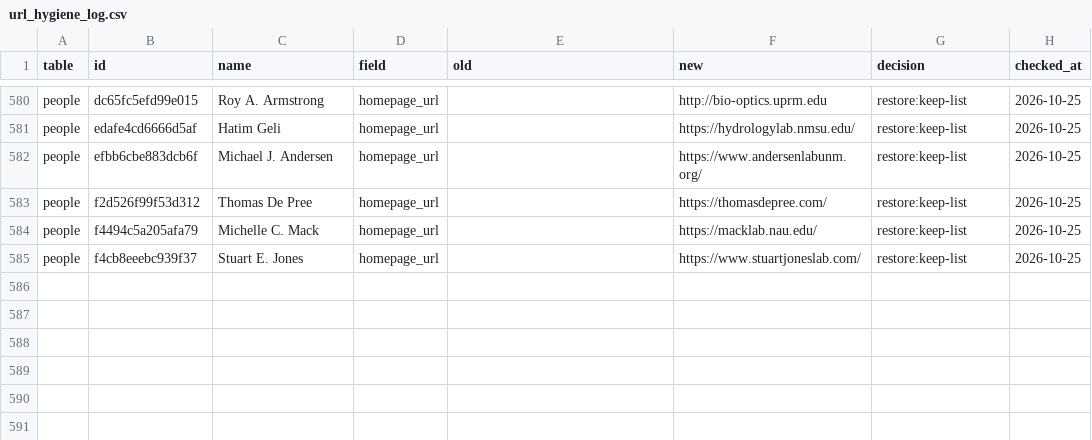
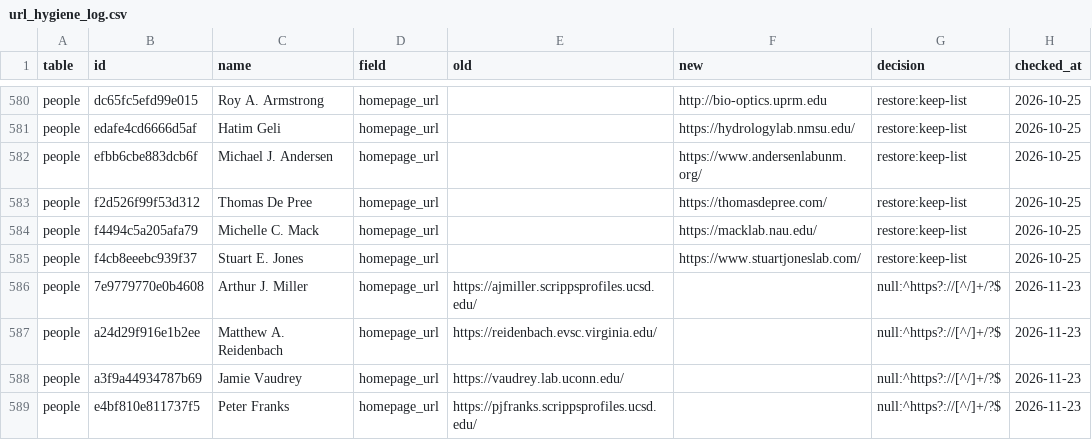
Before and after one commit to tyson-swetnam/lto, a CSV file: data/seed/url_hygiene_log.csv, drawn as a sheet; only a part is shown, gaps mark what is left out.

```diff
--- a/data/seed/url_hygiene_log.csv
+++ b/data/seed/url_hygiene_log.csv
@@ -585 +585,5 @@ people,f4494c5a205afa79,Michelle C. Mack,homepage_url,,https://macklab.nau.edu/,
 people,f4cb8eeebc939f37,Stuart E. Jones,homepage_url,,https://www.stuartjoneslab.com/,restore:keep-list,2026-10-25
+people,7e9779770e0b4608,Arthur J. Miller,homepage_url,https://ajmiller.scrippsprofiles.ucsd.edu/,,null:^https?://[^/]+/?$,2026-11-23
+people,a24d29f916e1b2ee,Matthew A. Reidenbach,homepage_url,https://reidenbach.evsc.virginia.edu/,,null:^https?://[^/]+/?$,2026-11-23
+people,a3f9a44934787b69,Jamie Vaudrey,homepage_url,https://vaudrey.lab.uconn.edu/,,null:^https?://[^/]+/?$,2026-11-23
+people,e4bf810e811737f5,Peter Franks,homepage_url,https://pjfranks.scrippsprofiles.ucsd.edu/,,null:^https?://[^/]+/?$,2026-11-23
```
Also changed, not shown: 5 other files.
